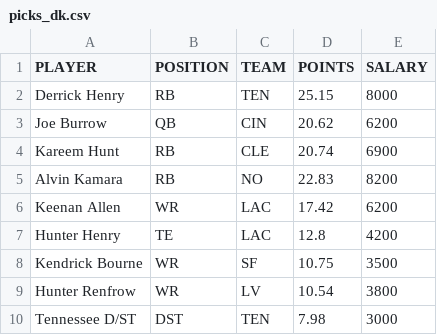
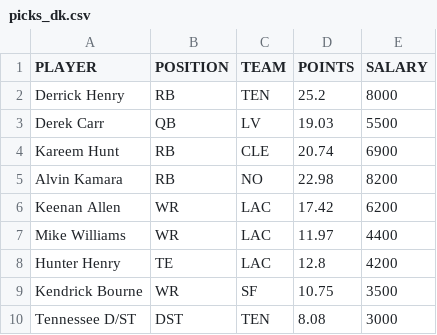
Before and after one commit to tomasokal/dfs, a CSV file: Output/picks_dk.csv, drawn as a sheet.

```diff
--- a/Output/picks_dk.csv
+++ b/Output/picks_dk.csv
@@ -1,10 +1,10 @@
 PLAYER,POSITION,TEAM,POINTS,SALARY
-Derrick Henry,RB,TEN,25.15,8000
-Joe Burrow,QB,CIN,20.62,6200
+Derrick Henry,RB,TEN,25.2,8000
+Derek Carr,QB,LV,19.03,5500
 Kareem Hunt,RB,CLE,20.74,6900
-Alvin Kamara,RB,NO,22.83,8200
+Alvin Kamara,RB,NO,22.98,8200
 Keenan Allen,WR,LAC,17.42,6200
+Mike Williams,WR,LAC,11.97,4400
 Hunter Henry,TE,LAC,12.8,4200
 Kendrick Bourne,WR,SF,10.75,3500
-Hunter Renfrow,WR,LV,10.54,3800
-Tennessee D/ST,DST,TEN,7.98,3000
+Tennessee D/ST,DST,TEN,8.08,3000
```
Also changed, not shown: Output/picks_fd.csv, Output/picks_yh.csv, 3 other files.
